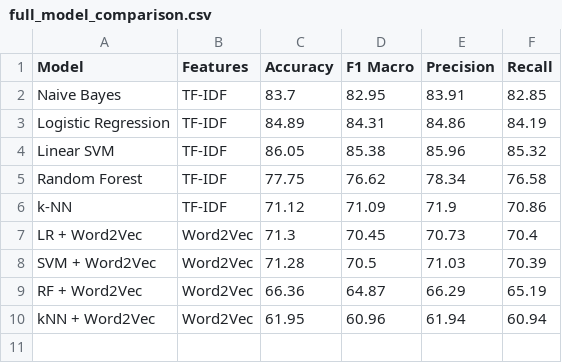
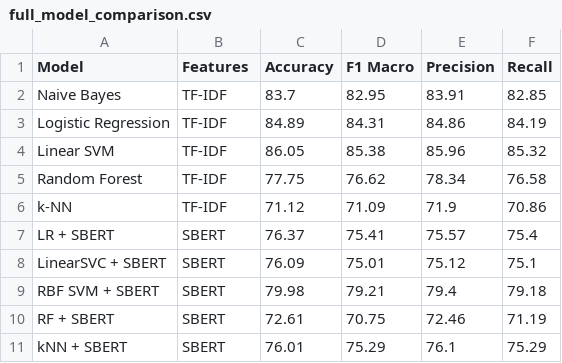
Before and after one commit to VBagekar/PaperLens, a CSV file: outputs/full_model_comparison.csv, drawn as a sheet.

Commit message:
feat(step3c-4c): SBERT embeddings - TF-IDF still best at 86.05% vs SBERT 79.98%

```diff
--- a/outputs/full_model_comparison.csv
+++ b/outputs/full_model_comparison.csv
@@ -6,5 +6,6 @@ Random Forest,TF-IDF,77.75,76.62,78.34,76.58
 k-NN,TF-IDF,71.12,71.09,71.9,70.86
-LR + Word2Vec,Word2Vec,71.3,70.45,70.73,70.4
-SVM + Word2Vec,Word2Vec,71.28,70.5,71.03,70.39
-RF + Word2Vec,Word2Vec,66.36,64.87,66.29,65.19
-kNN + Word2Vec,Word2Vec,61.95,60.96,61.94,60.94
+LR + SBERT,SBERT,76.37,75.41,75.57,75.4
+LinearSVC + SBERT,SBERT,76.09,75.01,75.12,75.1
+RBF SVM + SBERT,SBERT,79.98,79.21,79.4,79.18
+RF + SBERT,SBERT,72.61,70.75,72.46,71.19
+kNN + SBERT,SBERT,76.01,75.29,76.1,75.29
```
Also changed, not shown: 5 other files.
